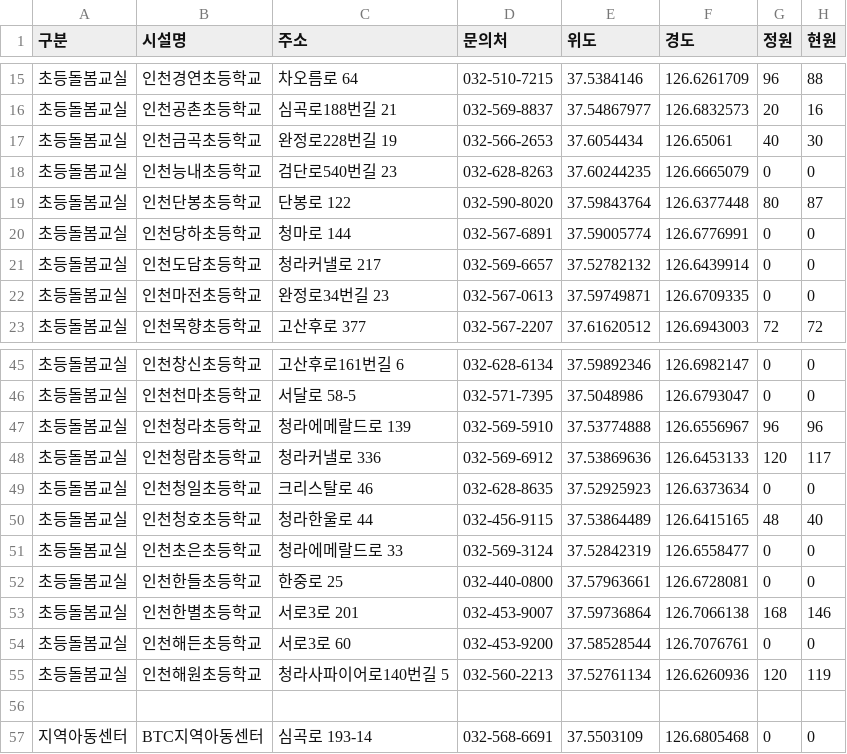
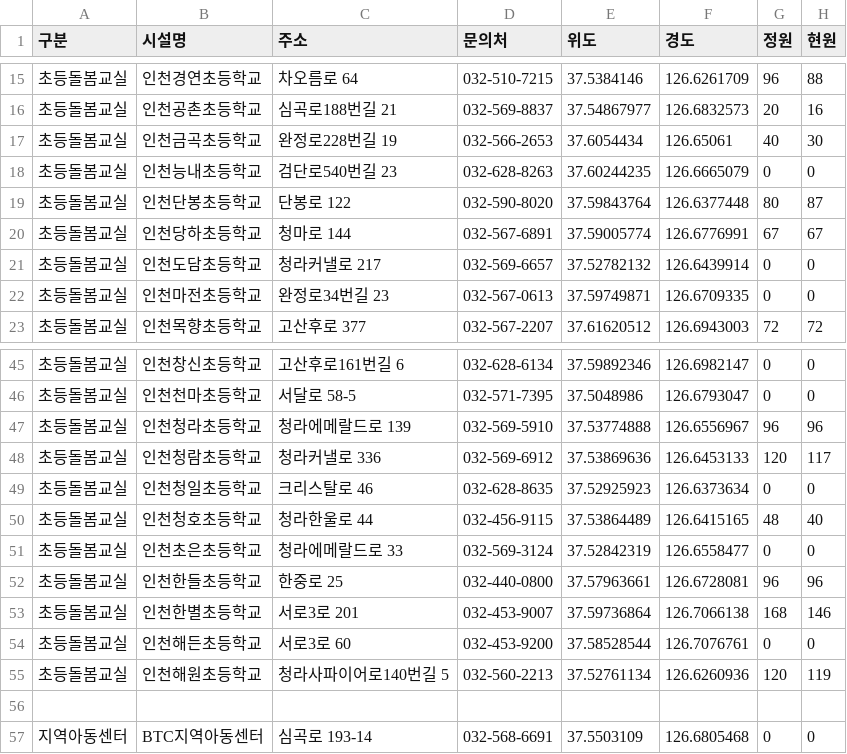
Before and after one commit to lih0606/signal, a CSV file: sbsignal.csv, drawn as a sheet; only a part is shown, gaps mark what is left out.

Commit message:
Update sbsignal.csv

```diff
--- a/sbsignal.csv
+++ b/sbsignal.csv
@@ -19,3 +19,3 @@
 초등돌봄교실,인천단봉초등학교,단봉로 122,032-590-8020,37.59843764,126.6377448,80,87
-초등돌봄교실,인천당하초등학교,청마로 144,032-567-6891,37.59005774,126.6776991,0,0
+초등돌봄교실,인천당하초등학교,청마로 144,032-567-6891,37.59005774,126.6776991,67,67
 초등돌봄교실,인천도담초등학교,청라커낼로 217,032-569-6657,37.52782132,126.6439914,0,0
@@ -51,3 +51,3 @@
 초등돌봄교실,인천초은초등학교,청라에메랄드로 33,032-569-3124,37.52842319,126.6558477,0,0
-초등돌봄교실,인천한들초등학교,한중로 25,032-440-0800,37.57963661,126.6728081,0,0
+초등돌봄교실,인천한들초등학교,한중로 25,032-440-0800,37.57963661,126.6728081,96,96
 초등돌봄교실,인천한별초등학교,서로3로 201,032-453-9007,37.59736864,126.7066138,168,146
```
